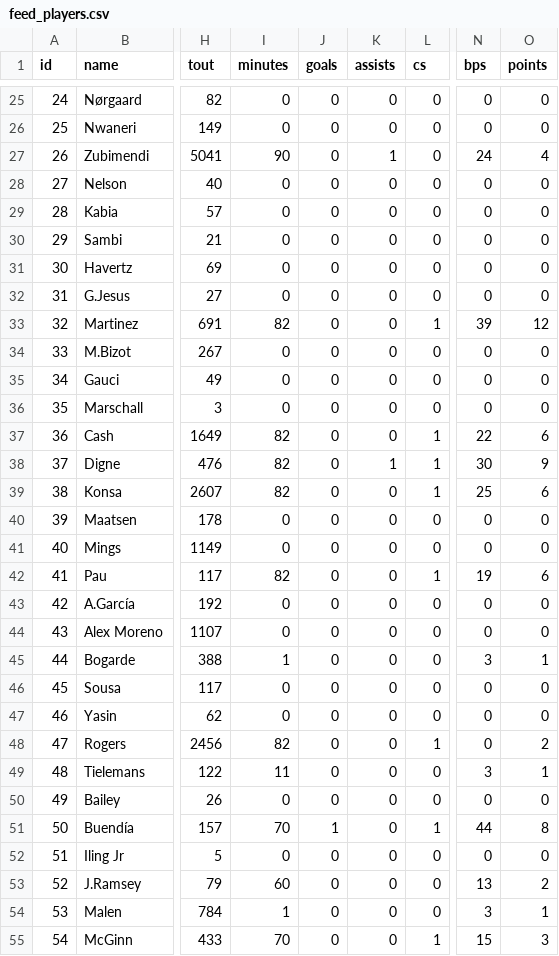
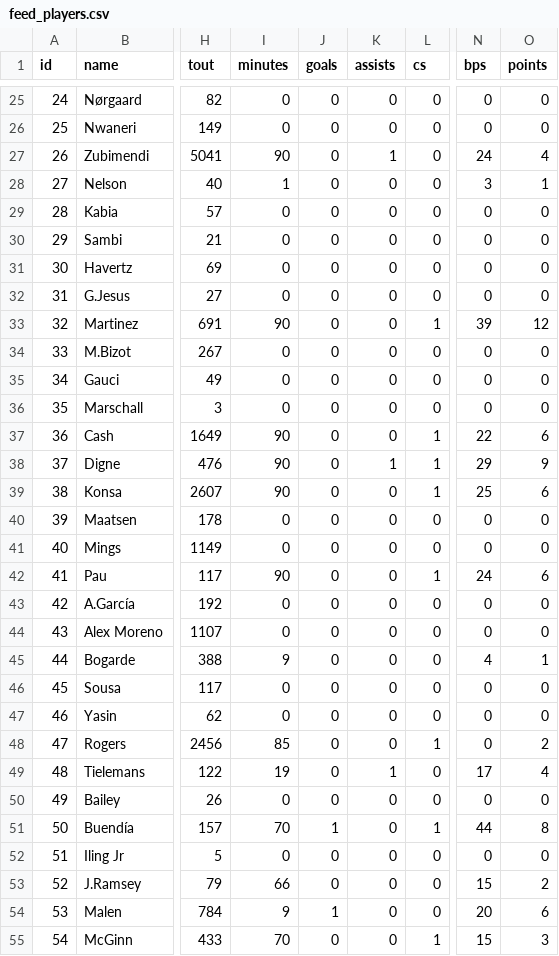
Before and after one commit to PharmaSajH/bears-live, a CSV file: public/feed_players.csv, drawn as a sheet; only a part is shown, gaps mark what is left out; the diff covers the shown part only; the diff names each change by its address in the sheet, - before the commit and + after, or states it on an @@ line.

```diff
--- a/public/feed_players.csv
+++ b/public/feed_players.csv
-I28 (minutes): 0
+I28 (minutes): 1
-N28 (bps): 0
+N28 (bps): 3
-O28 (points): 0
+O28 (points): 1
-I33 (minutes): 82
+I33 (minutes): 90
-I37:I39 (minutes): 82
+I37:I39 (minutes): 90
-N38 (bps): 30
+N38 (bps): 29
-I42 (minutes): 82
+I42 (minutes): 90
-N42 (bps): 19
+N42 (bps): 24
-I45 (minutes): 1
+I45 (minutes): 9
-N45 (bps): 3
+N45 (bps): 4
-I48 (minutes): 82
+I48 (minutes): 85
-I49 (minutes): 11
+I49 (minutes): 19
-K49 (assists): 0
+K49 (assists): 1
-N49 (bps): 3
+N49 (bps): 17
-O49 (points): 1
+O49 (points): 4
-I53 (minutes): 60
+I53 (minutes): 66
-N53 (bps): 13
+N53 (bps): 15
-I54 (minutes): 1
+I54 (minutes): 9
-J54 (goals): 0
+J54 (goals): 1
-N54 (bps): 3
+N54 (bps): 20
-O54 (points): 1
+O54 (points): 6
```
Also changed, not shown: 163 edited cells elsewhere in this file, 4 other files.
